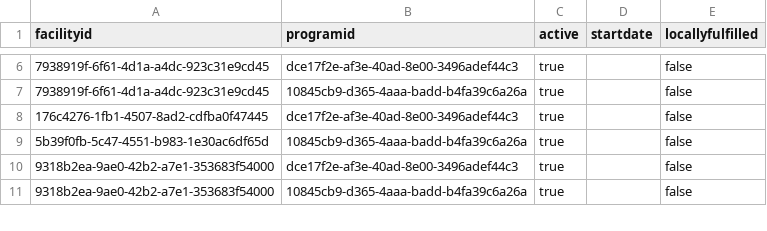
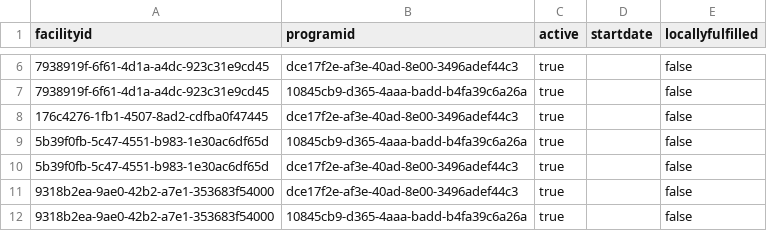
Before and after one commit to OpenLMIS/openlmis-referencedata, a CSV file: src/main/resources/db/demo-data/referencedata.supported_programs.csv, drawn as a sheet; only a part is shown, gaps mark what is left out; the diff names each change by its address in the sheet, - before the commit and + after, or states it on an @@ line.

```diff
--- a/src/main/resources/db/demo-data/referencedata.supported_programs.csv
+++ b/src/main/resources/db/demo-data/referencedata.supported_programs.csv
+row 10: 5b39f0fb-5c47-4551-b983-1e30ac6df65d | dce17f2e-af3e-40ad-8e00-3496adef44c3 | true |  | false
```
Also changed, not shown: src/main/resources/db/demo-data/referencedata.requisition_group_members.csv, src/main/resources/db/demo-data/referencedata.requisition_group_program_schedules.csv, 4 other files.
